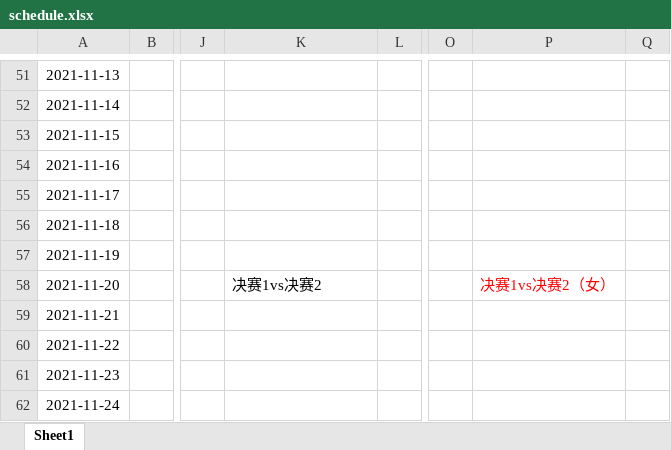
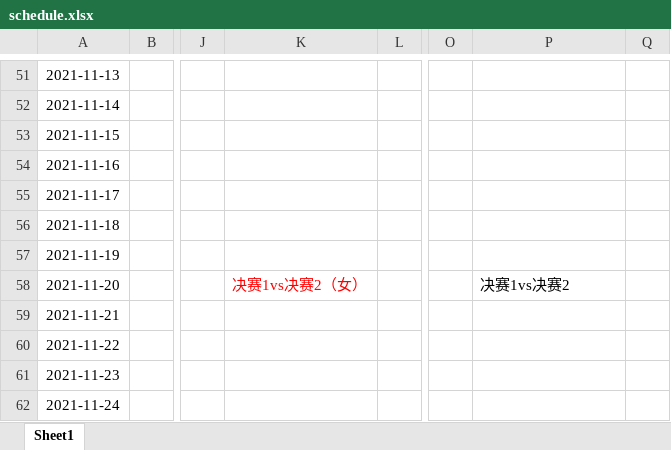
Before and after one commit to jiumao2/Miniprogram-PKUBA, an Excel workbook: schedule.xlsx, sheet Sheet1, drawn as a sheet; only a part is shown, gaps mark what is left out; values as stored, in another font and other column widths than the file's, no borders; the diff names each change by its address in the sheet, - before the commit and + after, or states it on an @@ line.

```diff
--- a/schedule.xlsx (sheet Sheet1)
+++ b/schedule.xlsx (sheet Sheet1)
-K58: 决赛1vs决赛2
+K58: 决赛1vs决赛2（女）
-K58 text colour: black
+K58 text colour: #FF0000
-P58: 决赛1vs决赛2（女）
+P58: 决赛1vs决赛2
-P58 text colour: #FF0000
+P58 text colour: black
```
Also changed, not shown: 2 other files.
